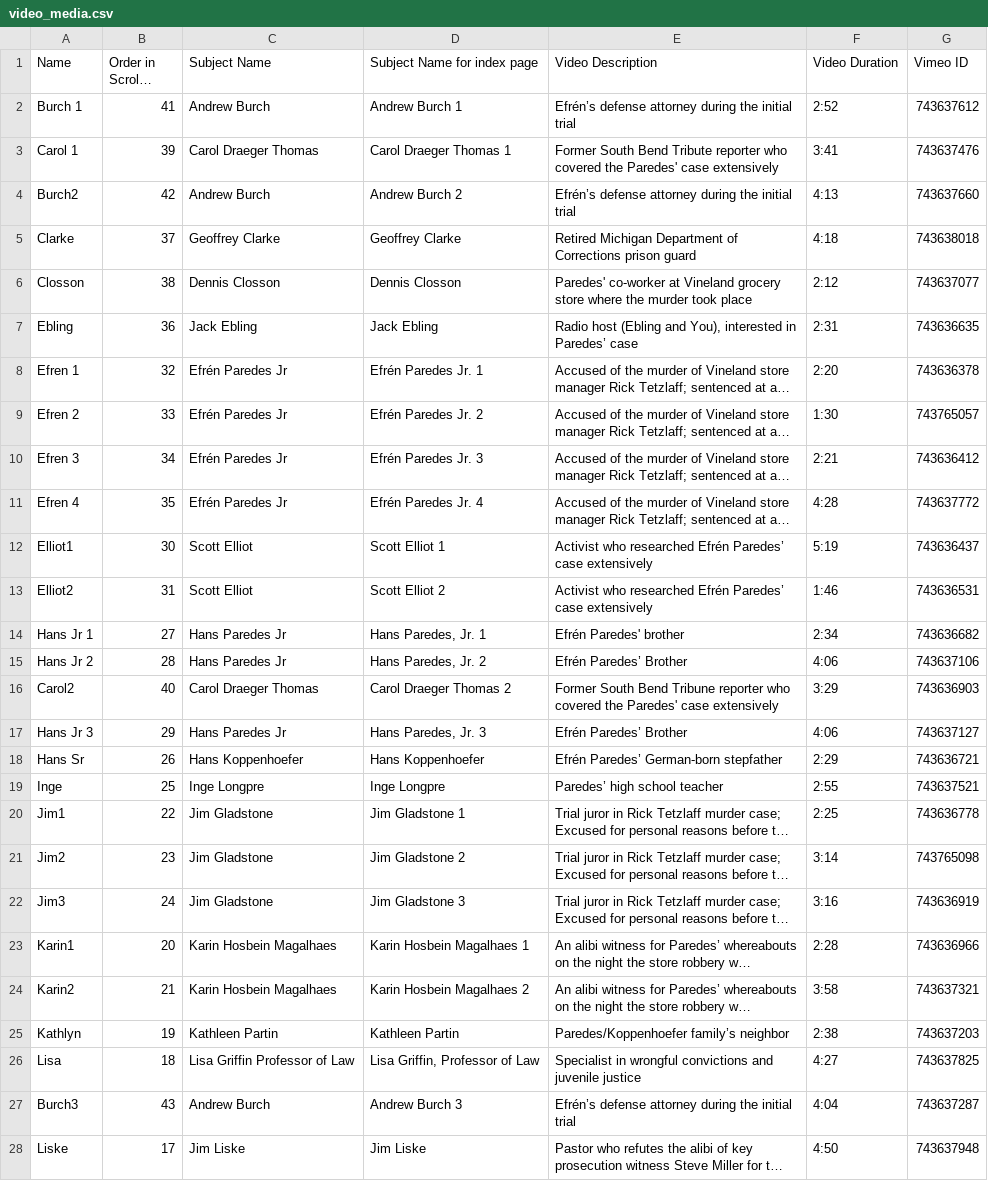
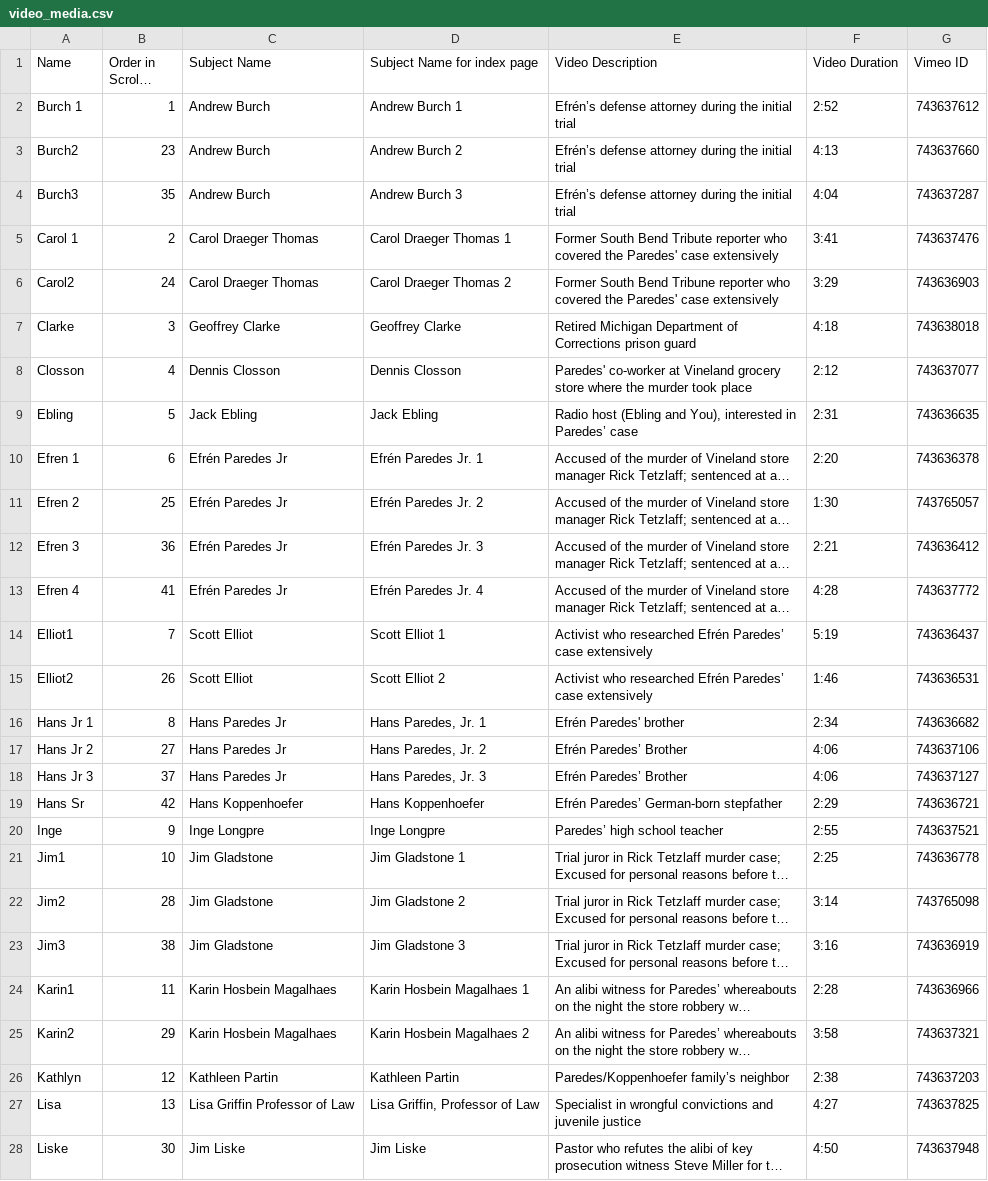
Before and after one commit to juanedflores/htfl_private, a CSV file: video_media.csv, drawn as a sheet; only a part is shown; long unchanged cells end in …; removed rows and columns are numbered as before the commit, all else as after; the diff covers the shown part only; the diff names each change by its address in the sheet, - before the commit and + after, or states it on an @@ line.

Commit message:
Update video_media.csv

```diff
--- a/video_media.csv
+++ b/video_media.csv
-B2 (Order in Scrolly Reel): 41
+B2 (Order in Scrolly Reel): 1
-row 3: Carol 1 | 39 | Carol Draeger Thomas | Carol Draeger Thomas 1 | Former South Bend Tribute reporter who covered the Paredes' case extensively | 3:41 | 743637476
-B3 (Order in Scrolly Reel): 42
+B3 (Order in Scrolly Reel): 23
+row 4: Burch3 | 35 | Andrew Burch | Andrew Burch 3 | Efrén’s defense attorney during the initial trial | 4:04 | 743637287
+row 5: Carol 1 | 2 | Carol Draeger Thomas | Carol Draeger Thomas 1 | Former South Bend Tribute reporter who covered the Paredes' case extensively | 3:41 | 743637476
+row 6: Carol2 | 24 | Carol Draeger Thomas | Carol Draeger Thomas 2 | Former South Bend Tribune reporter who covered the Paredes' case extensively | 3:29 | 743636903
-B7 (Order in Scrolly Reel): 37
+B7 (Order in Scrolly Reel): 3
-B8 (Order in Scrolly Reel): 38
+B8 (Order in Scrolly Reel): 4
-B9 (Order in Scrolly Reel): 36
+B9 (Order in Scrolly Reel): 5
-B10 (Order in Scrolly Reel): 32
+B10 (Order in Scrolly Reel): 6
-B11 (Order in Scrolly Reel): 33
+B11 (Order in Scrolly Reel): 25
-B12 (Order in Scrolly Reel): 34
+B12 (Order in Scrolly Reel): 36
-B13 (Order in Scrolly Reel): 35
+B13 (Order in Scrolly Reel): 41
-B14 (Order in Scrolly Reel): 30
+B14 (Order in Scrolly Reel): 7
-B15 (Order in Scrolly Reel): 31
+B15 (Order in Scrolly Reel): 26
-B16 (Order in Scrolly Reel): 27
+B16 (Order in Scrolly Reel): 8
-B17 (Order in Scrolly Reel): 28
+B17 (Order in Scrolly Reel): 27
-row 16: Carol2 | 40 | Carol Draeger Thomas | Carol Draeger Thomas 2 | Former South Bend Tribune reporter who covered the Paredes' case extensively | 3:29 | 743636903
-B18 (Order in Scrolly Reel): 29
+B18 (Order in Scrolly Reel): 37
-B19 (Order in Scrolly Reel): 26
+B19 (Order in Scrolly Reel): 42
-B20 (Order in Scrolly Reel): 25
+B20 (Order in Scrolly Reel): 9
-B21 (Order in Scrolly Reel): 22
+B21 (Order in Scrolly Reel): 10
-B22 (Order in Scrolly Reel): 23
+B22 (Order in Scrolly Reel): 28
-B23 (Order in Scrolly Reel): 24
+B23 (Order in Scrolly Reel): 38
-B24 (Order in Scrolly Reel): 20
+B24 (Order in Scrolly Reel): 11
-B25 (Order in Scrolly Reel): 21
+B25 (Order in Scrolly Reel): 29
-B26 (Order in Scrolly Reel): 19
+B26 (Order in Scrolly Reel): 12
-B27 (Order in Scrolly Reel): 18
+B27 (Order in Scrolly Reel): 13
-row 27: Burch3 | 43 | Andrew Burch | Andrew Burch 3 | Efrén’s defense attorney during the initial trial | 4:04 | 743637287
-B28 (Order in Scrolly Reel): 17
+B28 (Order in Scrolly Reel): 30
```
Also changed, not shown: 15 edited cells elsewhere in this file.
